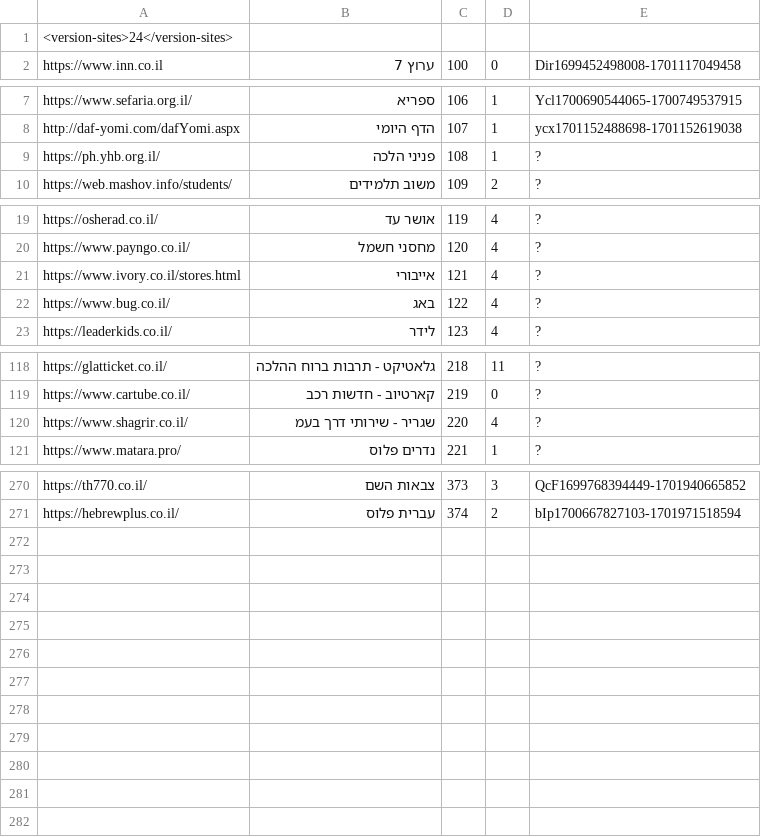
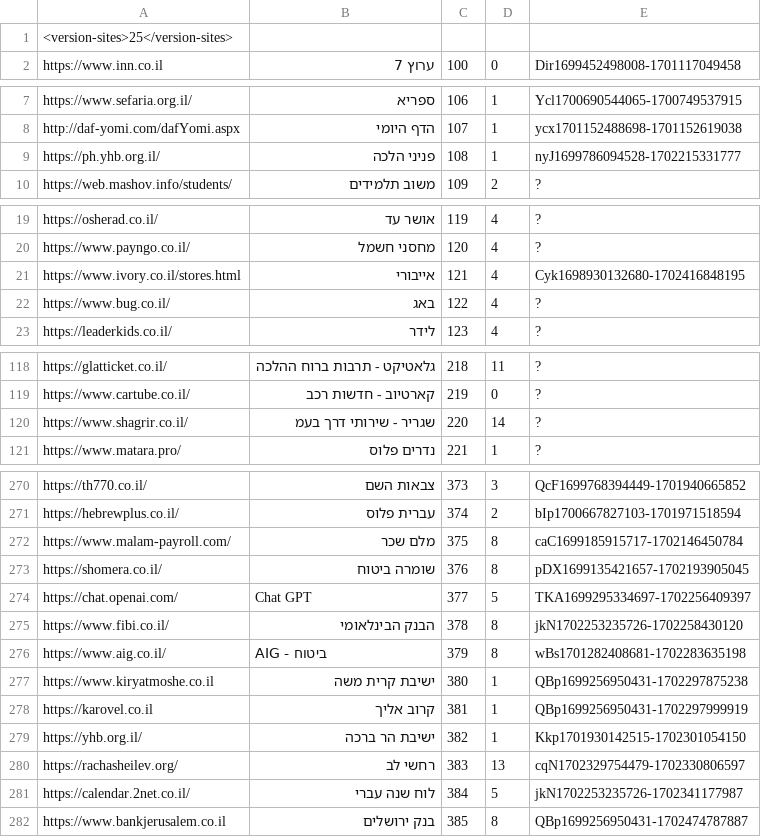
Before and after one commit to Zusman123/KosherWeb, a CSV file: sites.csv, drawn as a sheet; only a part is shown, gaps mark what is left out.

Commit message:
Update file

```diff
--- a/sites.csv
+++ b/sites.csv
@@ -1,2 +1,2 @@
-<version-sites>24</version-sites>,,,,
+<version-sites>25</version-sites>,,,,
 https://www.inn.co.il,ערוץ 7,100,0,Dir1699452498008-1701117049458
@@ -8,3 +8,3 @@ https://www.sefaria.org.il/,ספריא,106,1,Ycl1700690544065-1700749537915
 http://daf-yomi.com/dafYomi.aspx,הדף היומי,107,1,ycx1701152488698-1701152619038
-https://ph.yhb.org.il/,פניני הלכה,108,1,?
+https://ph.yhb.org.il/,פניני הלכה,108,1,nyJ1699786094528-1702215331777
 https://web.mashov.info/students/,משוב תלמידים,109,2,?
@@ -20,3 +20,3 @@ https://osherad.co.il/,אושר עד,119,4,?
 https://www.payngo.co.il/,מחסני חשמל,120,4,?
-https://www.ivory.co.il/stores.html,אייבורי,121,4,?
+https://www.ivory.co.il/stores.html,אייבורי,121,4,Cyk1698930132680-1702416848195
 https://www.bug.co.il/,באג,122,4,?
@@ -119,3 +119,3 @@ https://glatticket.co.il/,גלאטיקט - תרבות ברוח ההלכה,218,11
 https://www.cartube.co.il/,קארטיוב - חדשות רכב,219,0,?
-https://www.shagrir.co.il/,שגריר - שירותי דרך בעמ,220,4,?
+https://www.shagrir.co.il/,שגריר - שירותי דרך בעמ,220,14,?
 https://www.matara.pro/,נדרים פלוס,221,1,?
@@ -271 +271,12 @@ https://th770.co.il/,צבאות השם,373,3,QcF1699768394449-1701940665852
 https://hebrewplus.co.il/,עברית פלוס,374,2,bIp1700667827103-1701971518594
+https://www.malam-payroll.com/,מלם שכר,375,8,caC1699185915717-1702146450784
+https://shomera.co.il/,שומרה ביטוח,376,8,pDX1699135421657-1702193905045
+https://chat.openai.com/,Chat GPT,377,5,TKA1699295334697-1702256409397
+https://www.fibi.co.il/,הבנק הבינלאומי,378,8,jkN1702253235726-1702258430120
+https://www.aig.co.il/,AIG - ביטוח,379,8,wBs1701282408681-1702283635198
+https://www.kiryatmoshe.co.il,ישיבת קרית משה,380,1,QBp1699256950431-1702297875238
+https://karovel.co.il,קרוב אליך,381,1,QBp1699256950431-1702297999919
+https://yhb.org.il/,ישיבת הר ברכה,382,1,Kkp1701930142515-1702301054150
+https://rachasheilev.org/,רחשי לב,383,13,cqN1702329754479-1702330806597
+https://calendar.2net.co.il/,לוח שנה עברי,384,5,jkN1702253235726-1702341177987
+https://www.bankjerusalem.co.il,בנק ירושלים,385,8,QBp1699256950431-1702474787887
```
